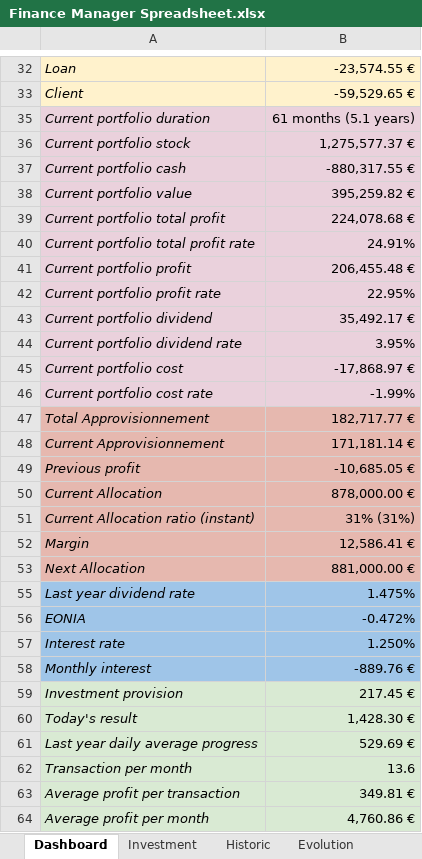
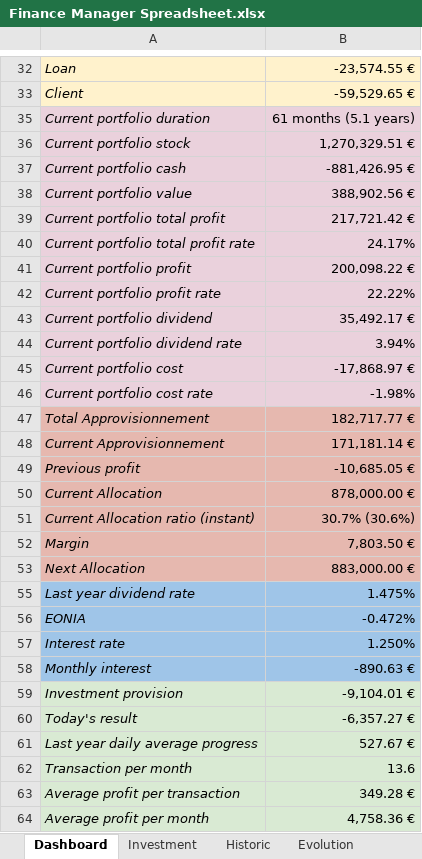
Before and after one commit to flodef/FiMs, an Excel workbook: Data/Finance Manager Spreadsheet.xlsx, sheet Dashboard, drawn as a sheet; only a part is shown, gaps mark what is left out; values as stored, in another font and other column widths than the file's, no borders; charts and pictures and conditional formats not drawn; the diff covers the shown part only; the diff names each change by its address in the sheet, - before the commit and + after, or states it on an @@ line.

```diff
--- a/Data/Finance Manager Spreadsheet.xlsx (sheet Dashboard)
+++ b/Data/Finance Manager Spreadsheet.xlsx (sheet Dashboard)
-B36: 1,275,577.37 €
+B36: 1,270,329.51 €
-B37: -880,317.55 €
+B37: -881,426.95 €
-B38: 395,259.82 €
+B38: 388,902.56 €
-B39: 224,078.68 €
+B39: 217,721.42 €
-B40: 24.91%
+B40: 24.17%
-B41: 206,455.48 €
+B41: 200,098.22 €
-B42: 22.95%
+B42: 22.22%
-B44: 3.95%
+B44: 3.94%
-B46: -1.99%
+B46: -1.98%
-B51: 31% (31%)
+B51: 30.7% (30.6%)
-B52: 12,586.41 €
+B52: 7,803.50 €
-B53: 881,000.00 €
+B53: 883,000.00 €
-B58: -889.76 €
+B58: -890.63 €
-B59: 217.45 €
+B59: -9,104.01 €
-B60: 1,428.30 €
+B60: -6,357.27 €
-B61: 529.69 €
+B61: 527.67 €
-B63: 349.81 €
+B63: 349.28 €
-B64: 4,760.86 €
+B64: 4,758.36 €
```
Also changed, not shown: 29 edited cells elsewhere in this sheet, sheet Historic, sheet Investment, sheet Price, sheet Translation, sheet Evolution, sheet Allocation, 6 more sheets, formulas that keep their value, hidden cells, 3 other files.
